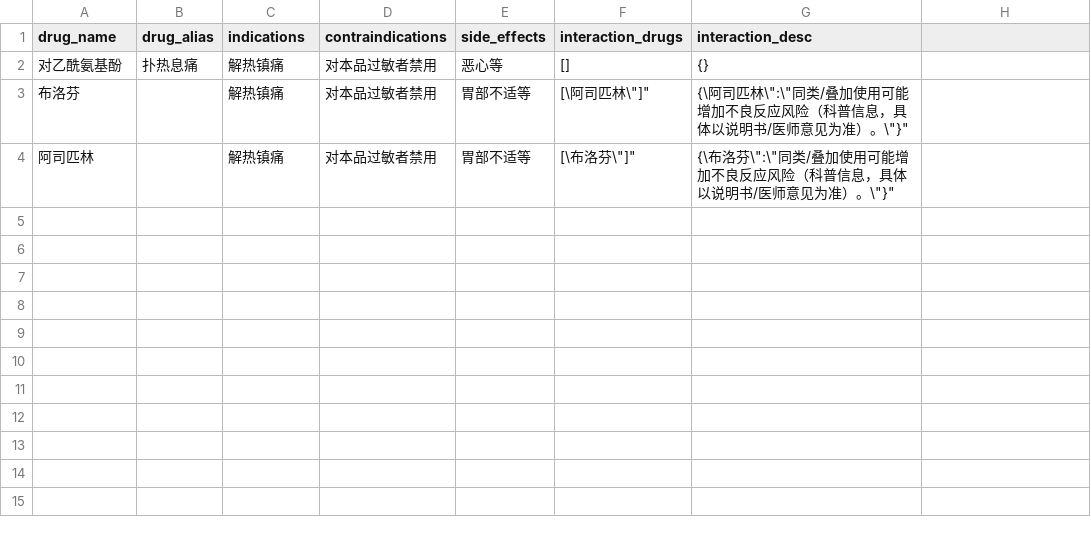
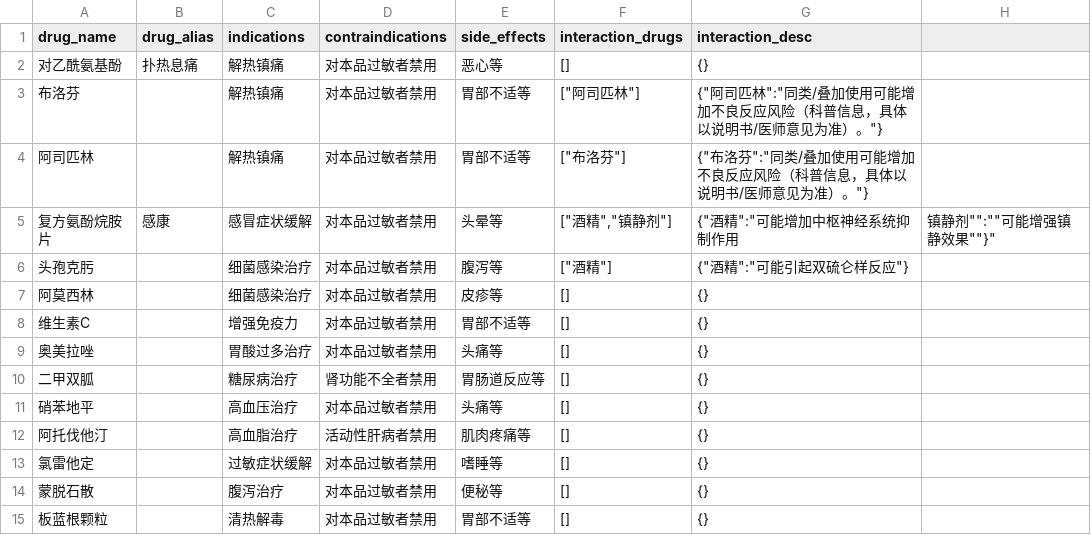
Before and after one commit to kyle103/medical_agent, a CSV file: data/knowledge_base/drug_knowledge.csv, drawn as a sheet.

```diff
--- a/data/knowledge_base/drug_knowledge.csv
+++ b/data/knowledge_base/drug_knowledge.csv
@@ -2,3 +2,14 @@ drug_name,drug_alias,indications,contraindications,side_effects,interaction_drug
 对乙酰氨基酚,扑热息痛,解热镇痛,对本品过敏者禁用,恶心等,[],{}
-布洛芬,,解热镇痛,对本品过敏者禁用,胃部不适等,"[\"阿司匹林\"]","{\"阿司匹林\":\"同类/叠加使用可能增加不良反应风险（科普信息，具体以说明书/医师意见为准）。\"}"
-阿司匹林,,解热镇痛,对本品过敏者禁用,胃部不适等,"[\"布洛芬\"]","{\"布洛芬\":\"同类/叠加使用可能增加不良反应风险（科普信息，具体以说明书/医师意见为准）。\"}"
+布洛芬,,解热镇痛,对本品过敏者禁用,胃部不适等,"[""阿司匹林""]","{""阿司匹林"":""同类/叠加使用可能增加不良反应风险（科普信息，具体以说明书/医师意见为准）。""}"
+阿司匹林,,解热镇痛,对本品过敏者禁用,胃部不适等,"[""布洛芬""]","{""布洛芬"":""同类/叠加使用可能增加不良反应风险（科普信息，具体以说明书/医师意见为准）。""}"
+复方氨酚烷胺片,感康,感冒症状缓解,对本品过敏者禁用,头晕等,"[""酒精"",""镇静剂""]","{""酒精"":""可能增加中枢神经系统抑制作用",""镇静剂"":""可能增强镇静效果""}"
+头孢克肟,,细菌感染治疗,对本品过敏者禁用,腹泻等,"[""酒精""]","{""酒精"":""可能引起双硫仑样反应""}"
+阿莫西林,,细菌感染治疗,对本品过敏者禁用,皮疹等,[],{}
+维生素C,,增强免疫力,对本品过敏者禁用,胃部不适等,[],{}
+奥美拉唑,,胃酸过多治疗,对本品过敏者禁用,头痛等,[],{}
+二甲双胍,,糖尿病治疗,肾功能不全者禁用,胃肠道反应等,[],{}
+硝苯地平,,高血压治疗,对本品过敏者禁用,头痛等,[],{}
+阿托伐他汀,,高血脂治疗,活动性肝病者禁用,肌肉疼痛等,[],{}
+氯雷他定,,过敏症状缓解,对本品过敏者禁用,嗜睡等,[],{}
+蒙脱石散,,腹泻治疗,对本品过敏者禁用,便秘等,[],{}
+板蓝根颗粒,,清热解毒,对本品过敏者禁用,胃部不适等,[],{}
```
Also changed, not shown: 30 other files.
